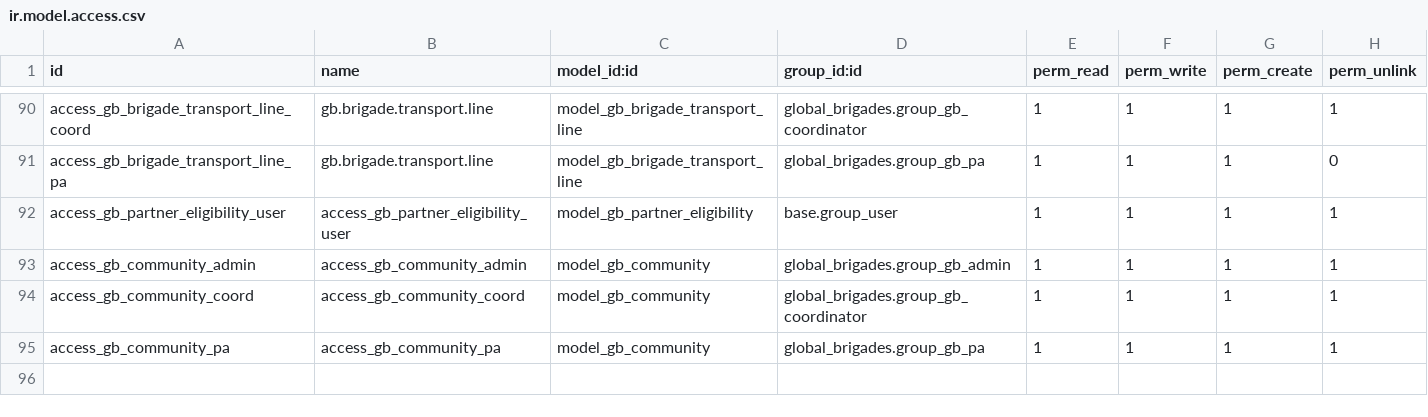
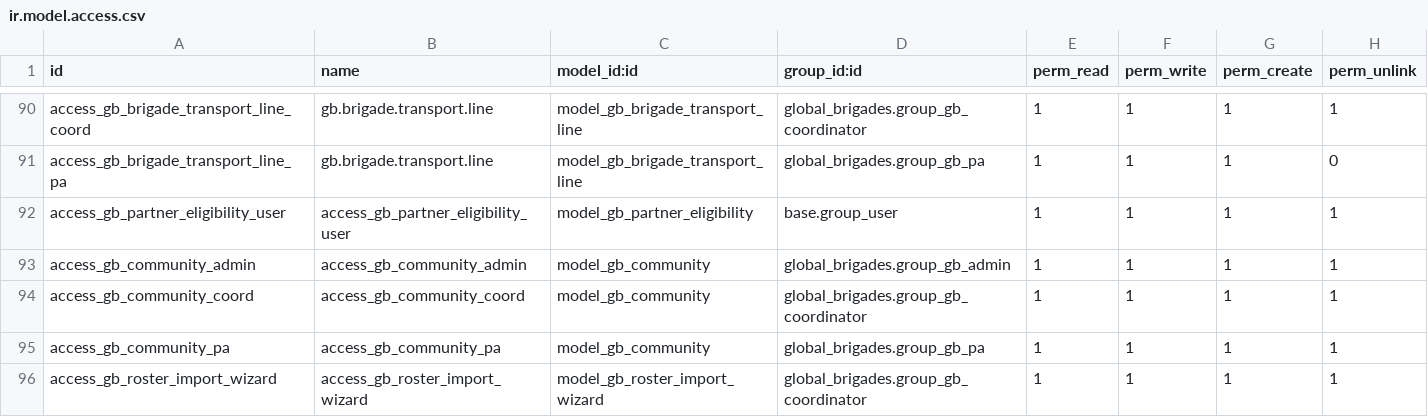
Before and after one commit to odoolargotek/SILO-GB, a CSV file: global_brigades/security/ir.model.access.csv, drawn as a sheet; only a part is shown, gaps mark what is left out.

Commit message:
roster import

```diff
--- a/global_brigades/security/ir.model.access.csv
+++ b/global_brigades/security/ir.model.access.csv
@@ -95 +95,2 @@ access_gb_community_coord,access_gb_community_coord,model_gb_community,global_br
 access_gb_community_pa,access_gb_community_pa,model_gb_community,global_brigades.group_gb_pa,1,1,1,1
+access_gb_roster_import_wizard,access_gb_roster_import_wizard,model_gb_roster_import_wizard,global_brigades.group_gb_coordinator,1,1,1,1
```
Also changed, not shown: 4 other files.
